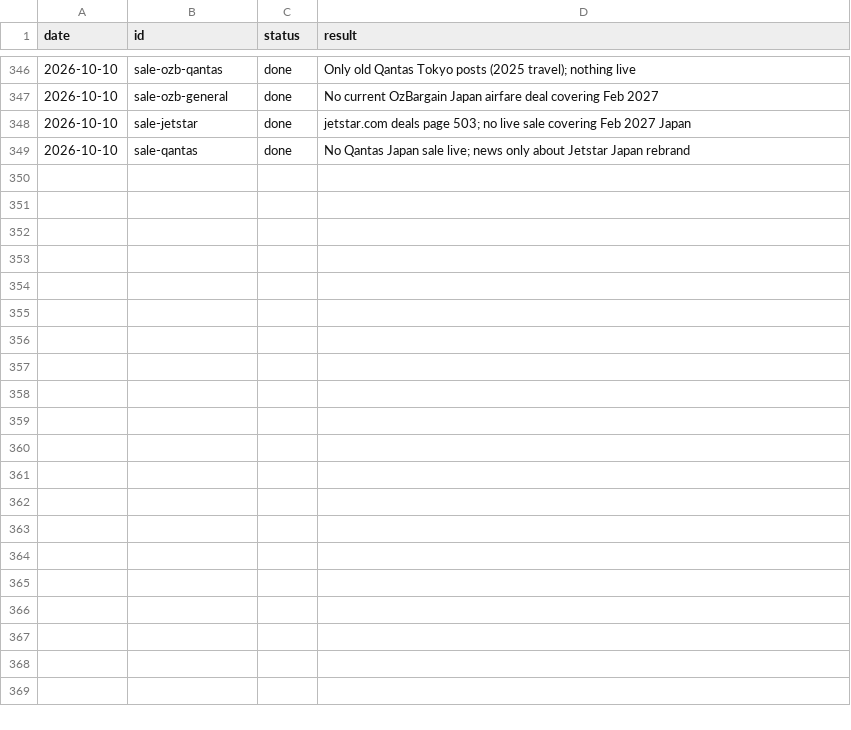
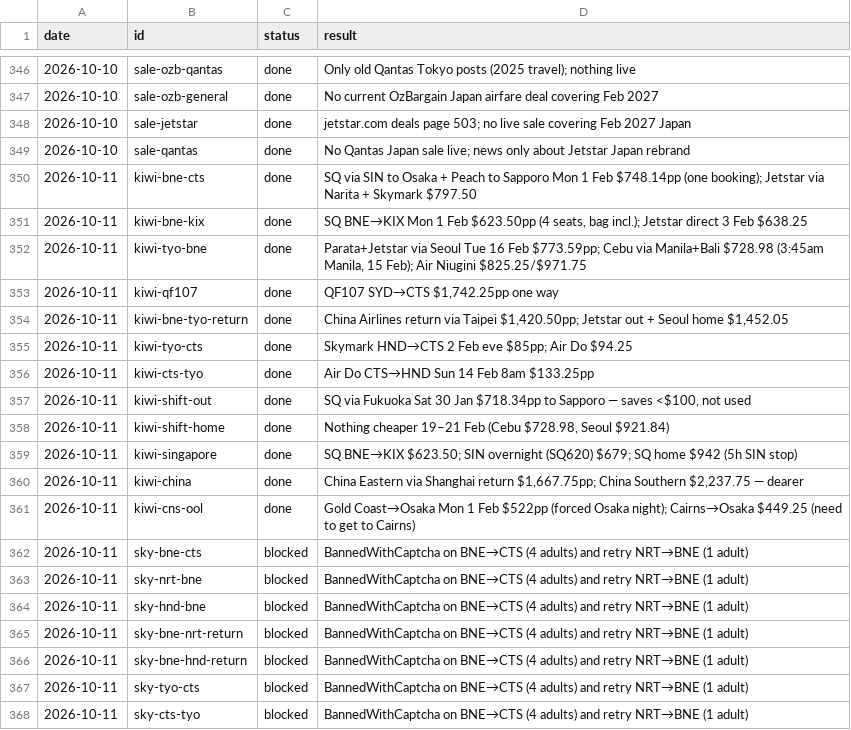
Before and after one commit to Jack-Wests/japan-flight-log, a CSV file: search-log.csv, drawn as a sheet; only a part is shown, gaps mark what is left out; the diff covers the shown part only.

```diff
--- a/search-log.csv
+++ b/search-log.csv
@@ -349 +349,20 @@ date,id,status,result
 2026-10-10,sale-qantas,done,No Qantas Japan sale live; news only about Jetstar Japan rebrand
+2026-10-11,kiwi-bne-cts,done,SQ via SIN to Osaka + Peach to Sapporo Mon 1 Feb $748.14pp (one booking); Jetstar via Narita + Skymark $797.50
+2026-10-11,kiwi-bne-kix,done,"SQ BNE→KIX Mon 1 Feb $623.50pp (4 seats, bag incl.); Jetstar direct 3 Feb $638.25"
+2026-10-11,kiwi-tyo-bne,done,"Parata+Jetstar via Seoul Tue 16 Feb $773.59pp; Cebu via Manila+Bali $728.98 (3:45am Manila, 15 Feb); Air Niugini $825.25/$971.75"
+2026-10-11,kiwi-qf107,done,"QF107 SYD→CTS $1,742.25pp one way"
+2026-10-11,kiwi-bne-tyo-return,done,"China Airlines return via Taipei $1,420.50pp; Jetstar out + Seoul home $1,452.05"
+2026-10-11,kiwi-tyo-cts,done,Skymark HND→CTS 2 Feb eve $85pp; Air Do $94.25
+2026-10-11,kiwi-cts-tyo,done,Air Do CTS→HND Sun 14 Feb 8am $133.25pp
+2026-10-11,kiwi-shift-out,done,"SQ via Fukuoka Sat 30 Jan $718.34pp to Sapporo — saves <$100, not used"
+2026-10-11,kiwi-shift-home,done,"Nothing cheaper 19–21 Feb (Cebu $728.98, Seoul $921.84)"
+2026-10-11,kiwi-singapore,done,SQ BNE→KIX $623.50; SIN overnight (SQ620) $679; SQ home $942 (5h SIN stop)
+2026-10-11,kiwi-china,done,"China Eastern via Shanghai return $1,667.75pp; China Southern $2,237.75 — dearer"
+2026-10-11,kiwi-cns-ool,done,Gold Coast→Osaka Mon 1 Feb $522pp (forced Osaka night); Cairns→Osaka $449.25 (need to get to Cairns)
+2026-10-11,sky-bne-cts,blocked,BannedWithCaptcha on BNE→CTS (4 adults) and retry NRT→BNE (1 adult)
+2026-10-11,sky-nrt-bne,blocked,BannedWithCaptcha on BNE→CTS (4 adults) and retry NRT→BNE (1 adult)
+2026-10-11,sky-hnd-bne,blocked,BannedWithCaptcha on BNE→CTS (4 adults) and retry NRT→BNE (1 adult)
+2026-10-11,sky-bne-nrt-return,blocked,BannedWithCaptcha on BNE→CTS (4 adults) and retry NRT→BNE (1 adult)
+2026-10-11,sky-bne-hnd-return,blocked,BannedWithCaptcha on BNE→CTS (4 adults) and retry NRT→BNE (1 adult)
+2026-10-11,sky-tyo-cts,blocked,BannedWithCaptcha on BNE→CTS (4 adults) and retry NRT→BNE (1 adult)
+2026-10-11,sky-cts-tyo,blocked,BannedWithCaptcha on BNE→CTS (4 adults) and retry NRT→BNE (1 adult)
```
Also changed, not shown: 10 added rows elsewhere in this file, prices.csv, 7 other files.
